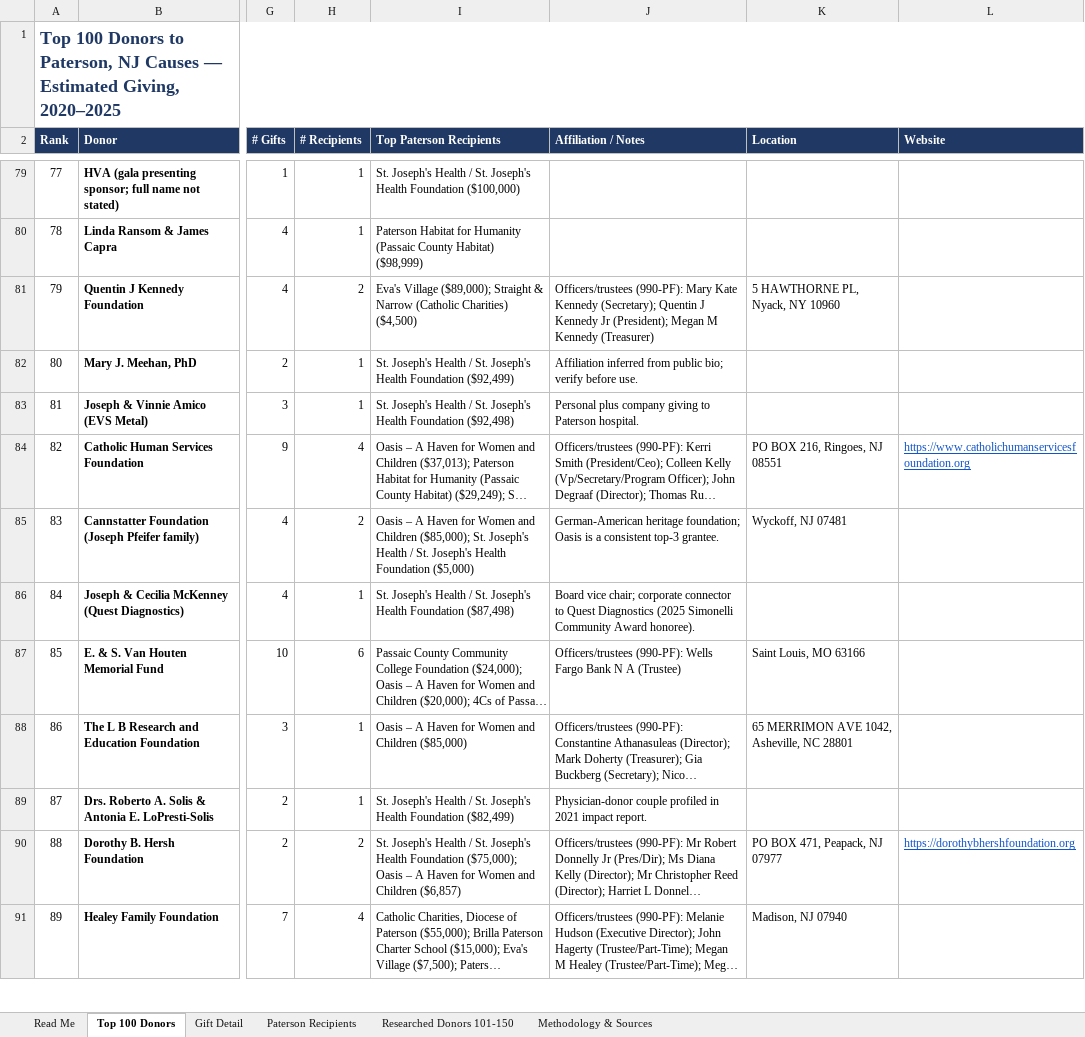
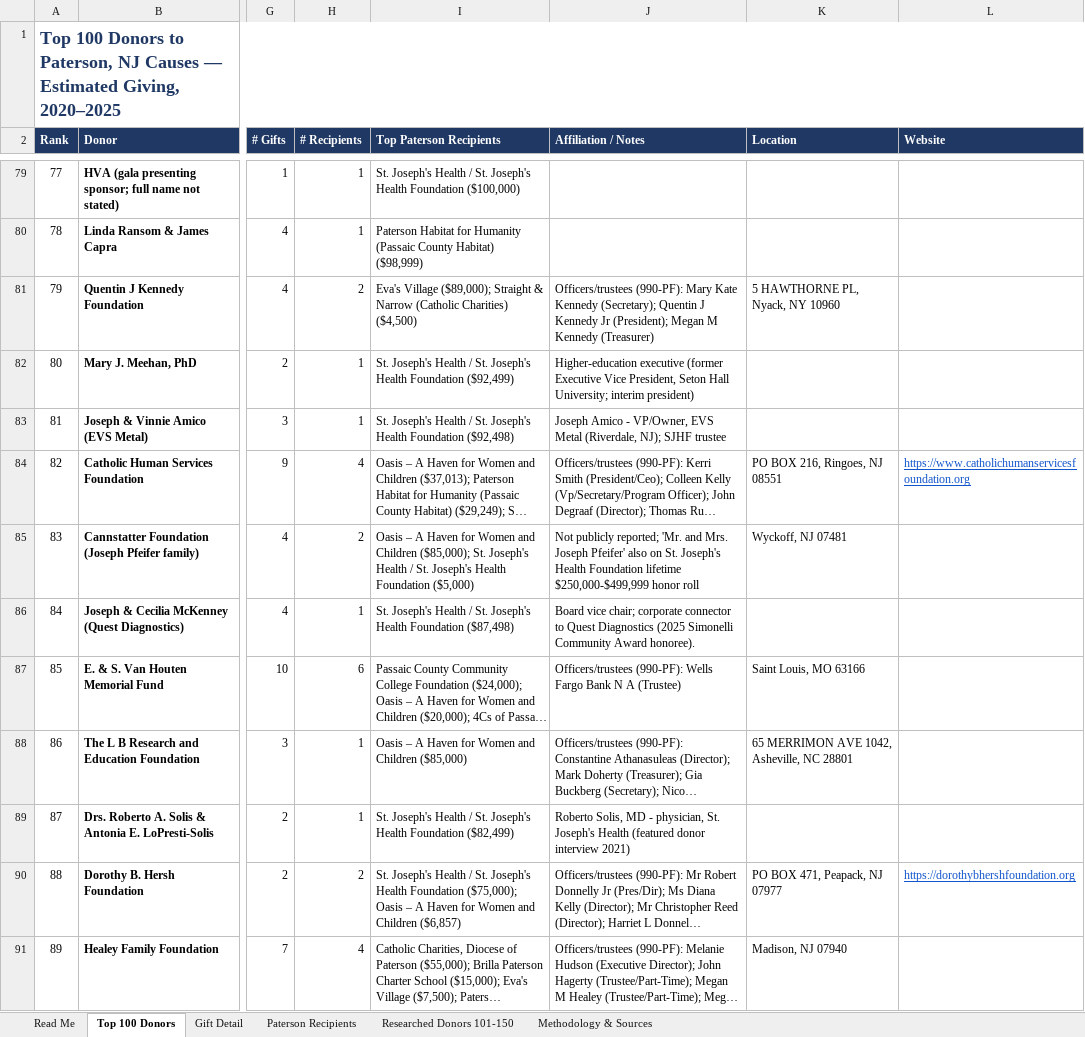
Before and after one commit to kyle-rosenkrans/paterson-giving-map, an Excel workbook: Paterson Giving Map - Donor Database.xlsx, sheet Top 100 Donors, drawn as a sheet; only a part is shown, gaps mark what is left out; long unchanged cells end in …; values as stored, in another font and other column widths than the file's, no borders; table styles not drawn; the diff covers the shown part only; the diff names each change by its address in the sheet, - before the commit and + after, or states it on an @@ line.

Commit message:
Remove internal research notes from public edition

```diff
--- a/Paterson Giving Map - Donor Database.xlsx (sheet Top 100 Donors)
+++ b/Paterson Giving Map - Donor Database.xlsx (sheet Top 100 Donors)
-J82 (Affiliation / Notes): Affiliation inferred from public bio; verify before use.
+J82 (Affiliation / Notes): Higher-education executive (former Executive Vice President, Seton Hall University; interim president)
-J83 (Affiliation / Notes): Personal plus company giving to Paterson hospital.
+J83 (Affiliation / Notes): Joseph Amico - VP/Owner, EVS Metal (Riverdale, NJ); SJHF trustee
-J85 (Affiliation / Notes): German-American heritage foundation; Oasis is a consistent top-3 grantee.
+J85 (Affiliation / Notes): Not publicly reported; 'Mr. and Mrs. Joseph Pfeifer' also on St. Joseph's Health Foundation lifetime $250,000-$499,999 honor roll
-J89 (Affiliation / Notes): Physician-donor couple profiled in 2021 impact report.
+J89 (Affiliation / Notes): Roberto Solis, MD - physician, St. Joseph's Health (featured donor interview 2021)
```
Also changed, not shown: 20 edited cells elsewhere in this sheet, sheet Researched Donors 101-150, 2 other files.
